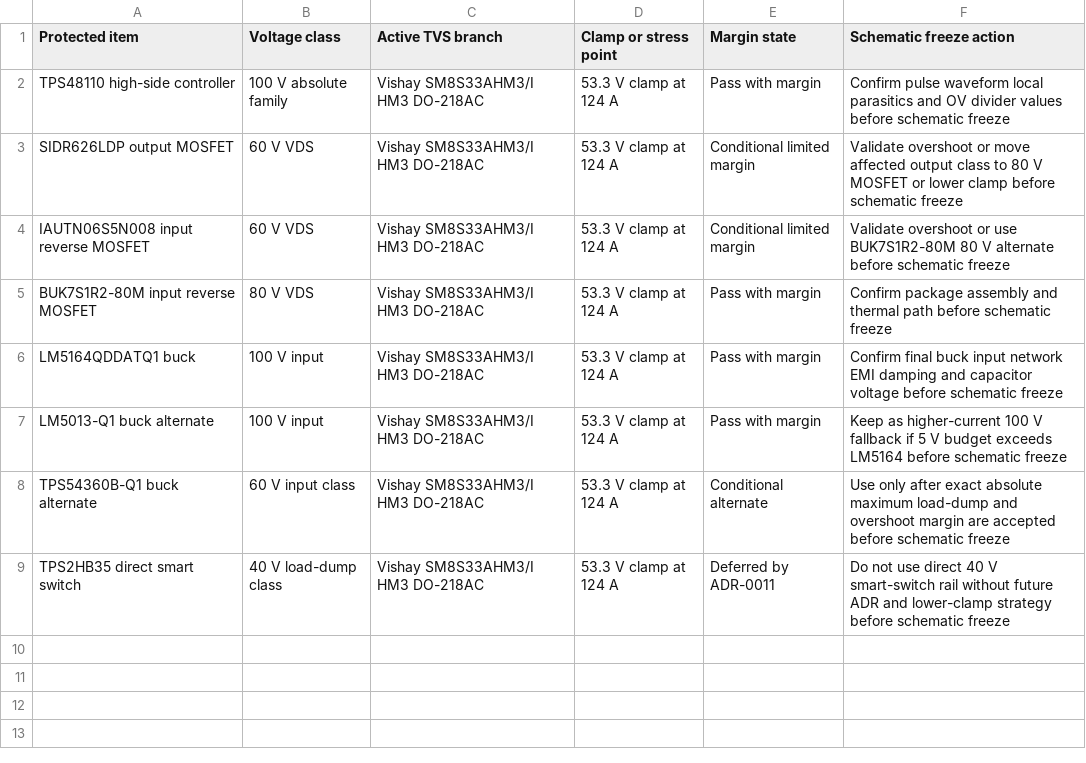
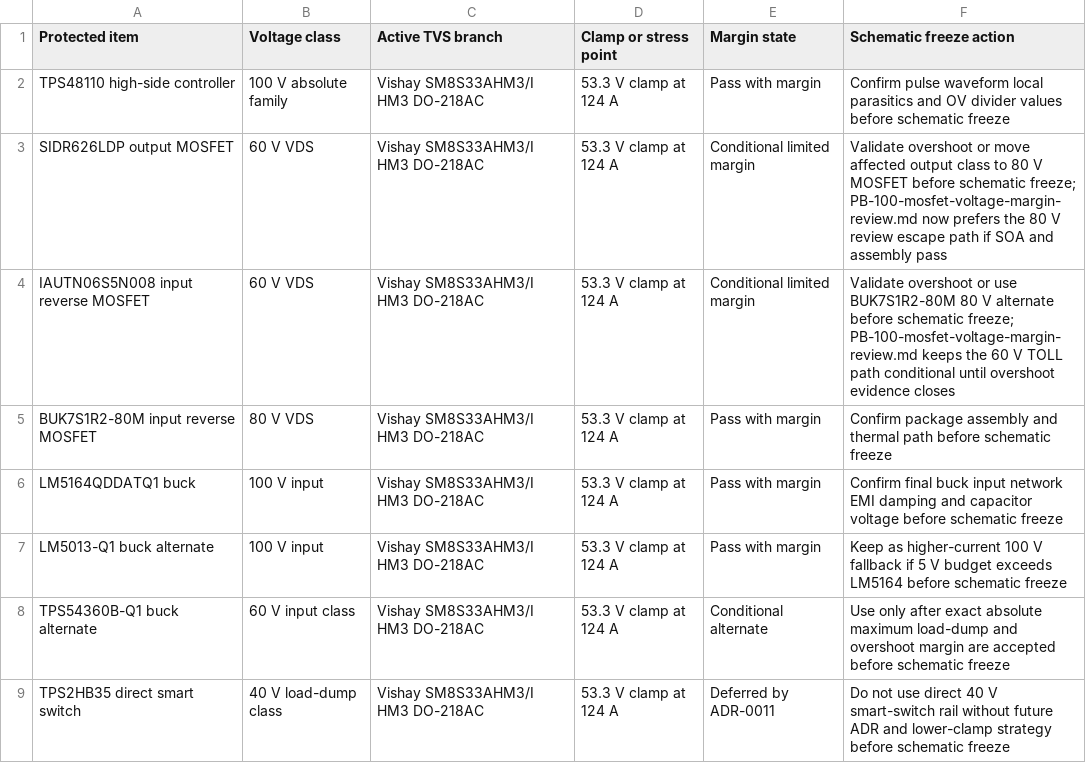
Before and after one commit to avlyubimov/svc-platform, a CSV file: hardware/power-board/PB-100/PB-100-tvs-load-dump-margin-trace.csv, drawn as a sheet.

Commit message:
Add PB-100 MOSFET voltage margin review

```diff
--- a/hardware/power-board/PB-100/PB-100-tvs-load-dump-margin-trace.csv
+++ b/hardware/power-board/PB-100/PB-100-tvs-load-dump-margin-trace.csv
@@ -2,4 +2,4 @@ Protected item,Voltage class,Active TVS branch,Clamp or stress point,Margin stat
 TPS48110 high-side controller,100 V absolute family,Vishay SM8S33AHM3/I HM3 DO-218AC,53.3 V clamp at 124 A,Pass with margin,Confirm pulse waveform local parasitics and OV divider values before schematic freeze
-SIDR626LDP output MOSFET,60 V VDS,Vishay SM8S33AHM3/I HM3 DO-218AC,53.3 V clamp at 124 A,Conditional limited margin,Validate overshoot or move affected output class to 80 V MOSFET or lower clamp before schematic freeze
-IAUTN06S5N008 input reverse MOSFET,60 V VDS,Vishay SM8S33AHM3/I HM3 DO-218AC,53.3 V clamp at 124 A,Conditional limited margin,Validate overshoot or use BUK7S1R2-80M 80 V alternate before schematic freeze
+SIDR626LDP output MOSFET,60 V VDS,Vishay SM8S33AHM3/I HM3 DO-218AC,53.3 V clamp at 124 A,Conditional limited margin,Validate overshoot or move affected output class to 80 V MOSFET before schematic freeze; PB-100-mosfet-voltage-margin-review.md now prefers the 80 V review escape path if SOA and assembly pass
+IAUTN06S5N008 input reverse MOSFET,60 V VDS,Vishay SM8S33AHM3/I HM3 DO-218AC,53.3 V clamp at 124 A,Conditional limited margin,Validate overshoot or use BUK7S1R2-80M 80 V alternate before schematic freeze; PB-100-mosfet-voltage-margin-review.md keeps the 60 V TOLL path conditional until overshoot evidence closes
 BUK7S1R2-80M input reverse MOSFET,80 V VDS,Vishay SM8S33AHM3/I HM3 DO-218AC,53.3 V clamp at 124 A,Pass with margin,Confirm package assembly and thermal path before schematic freeze
```
Also changed, not shown: hardware/power-board/PB-100/PB-100-high-medium-output-freeze-review.csv, hardware/power-board/PB-100/PB-100-input-reverse-freeze-review.csv, 11 other files.
